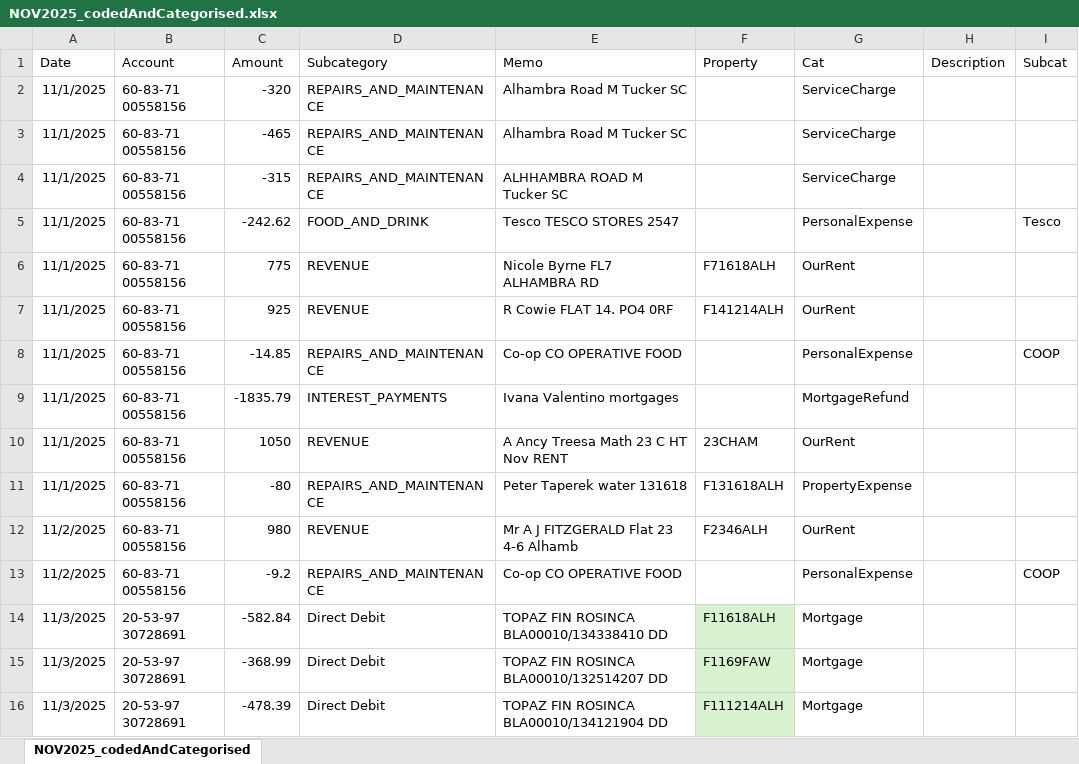
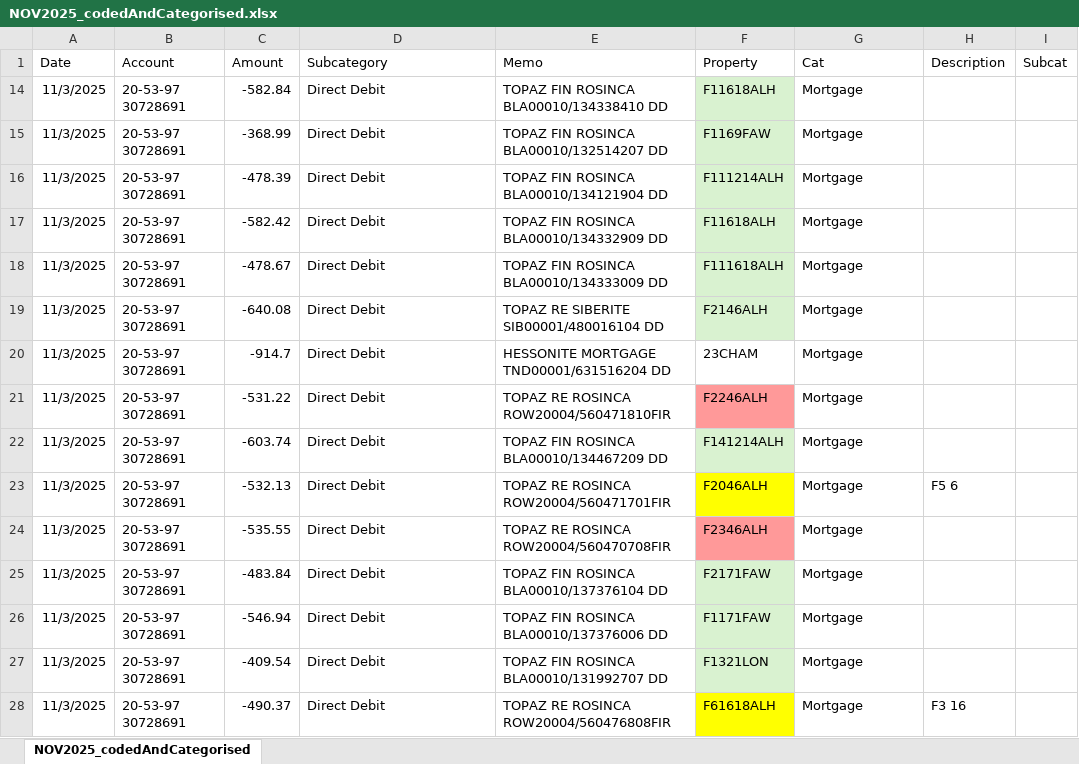
Before and after one commit to maffers001/property, an Excel workbook: data/property/checked/NOV2025_codedAndCategorised.xlsx, sheet NOV2025_codedAndCategorised, drawn as a sheet; only a part is shown; the shorter side is filled out with more unchanged rows; values as stored, in another font and other column widths than the file's, no borders; the diff covers the shown part only; the diff names each change by its address in the sheet, - before the commit and + after, or states it on an @@ line.

```diff
--- a/data/property/checked/NOV2025_codedAndCategorised.xlsx (sheet NOV2025_codedAndCategorised)
+++ b/data/property/checked/NOV2025_codedAndCategorised.xlsx (sheet NOV2025_codedAndCategorised)
@@ row 2 hidden: 11/1/2025 | 60-83-71 00558156 | -320 | REPAIRS_AND_MAINTENANCE | Alhambra Road M Tucker SC |  | ServiceCharge @@
@@ row 3 hidden: 11/1/2025 | 60-83-71 00558156 | -465 | REPAIRS_AND_MAINTENANCE | Alhambra Road M Tucker SC |  | ServiceCharge @@
@@ row 4 hidden: 11/1/2025 | 60-83-71 00558156 | -315 | REPAIRS_AND_MAINTENANCE | ALHHAMBRA ROAD M Tucker SC |  | ServiceCharge @@
@@ row 5 hidden: 11/1/2025 | 60-83-71 00558156 | -242.62 | FOOD_AND_DRINK | Tesco TESCO STORES 2547 |  | PersonalExpense |  | Tesco @@
@@ row 6 hidden: 11/1/2025 | 60-83-71 00558156 | 775 | REVENUE | Nicole Byrne FL7 ALHAMBRA RD | F71618ALH | OurRent @@
@@ row 7 hidden: 11/1/2025 | 60-83-71 00558156 | 925 | REVENUE | R Cowie FLAT 14. PO4 0RF | F141214ALH | OurRent @@
@@ row 8 hidden: 11/1/2025 | 60-83-71 00558156 | -14.85 | REPAIRS_AND_MAINTENANCE | Co-op CO OPERATIVE FOOD |  | PersonalExpense |  | COOP @@
@@ row 9 hidden: 11/1/2025 | 60-83-71 00558156 | -1835.79 | INTEREST_PAYMENTS | Ivana Valentino mortgages |  | MortgageRefund @@
@@ row 10 hidden: 11/1/2025 | 60-83-71 00558156 | 1050 | REVENUE | A Ancy Treesa Math 23 C HT Nov RENT | 23CHAM | OurRent @@
@@ row 11 hidden: 11/1/2025 | 60-83-71 00558156 | -80 | REPAIRS_AND_MAINTENANCE | Peter Taperek water 131618 | F131618ALH | PropertyExpense @@
@@ row 12 hidden: 11/2/2025 | 60-83-71 00558156 | 980 | REVENUE | Mr A J FITZGERALD Flat 23 4-6 Alhamb | F2346ALH | OurRent @@
@@ row 13 hidden: 11/2/2025 | 60-83-71 00558156 | -9.2 | REPAIRS_AND_MAINTENANCE | Co-op CO OPERATIVE FOOD |  | PersonalExpense |  | COOP @@
```
Also changed, not shown: 262 hidden or unhidden rows elsewhere in this sheet, 1 other file.
